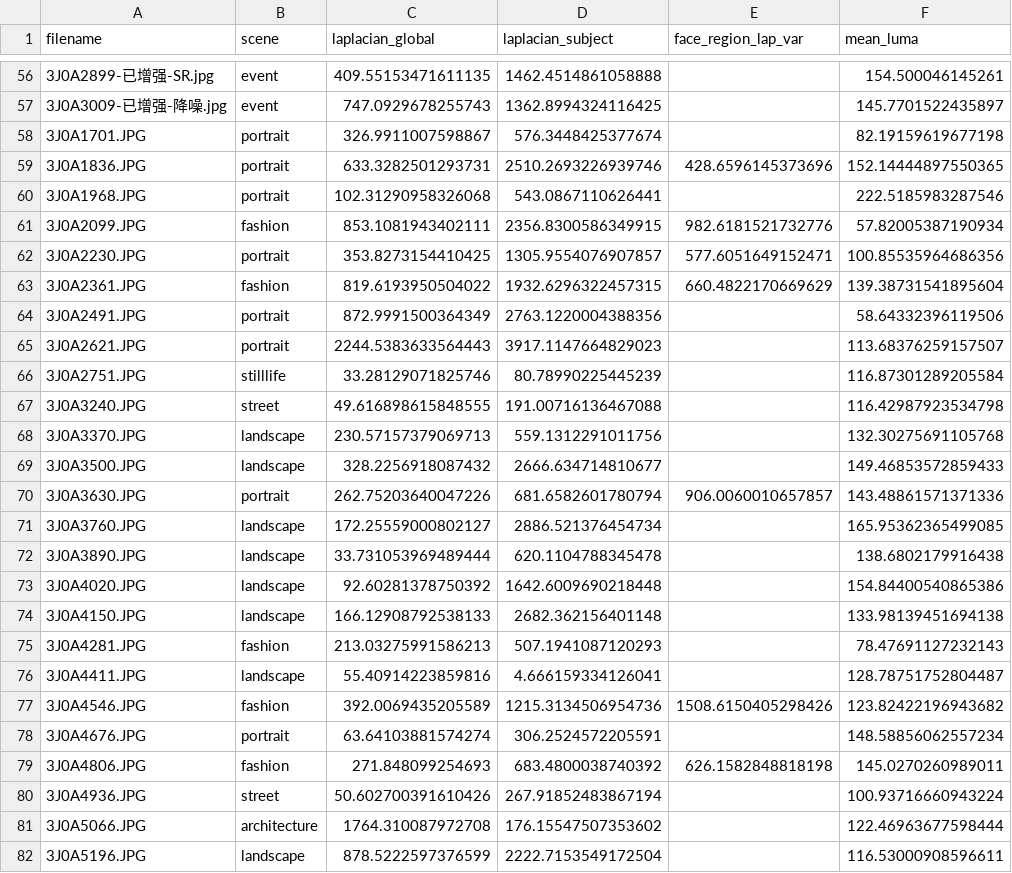
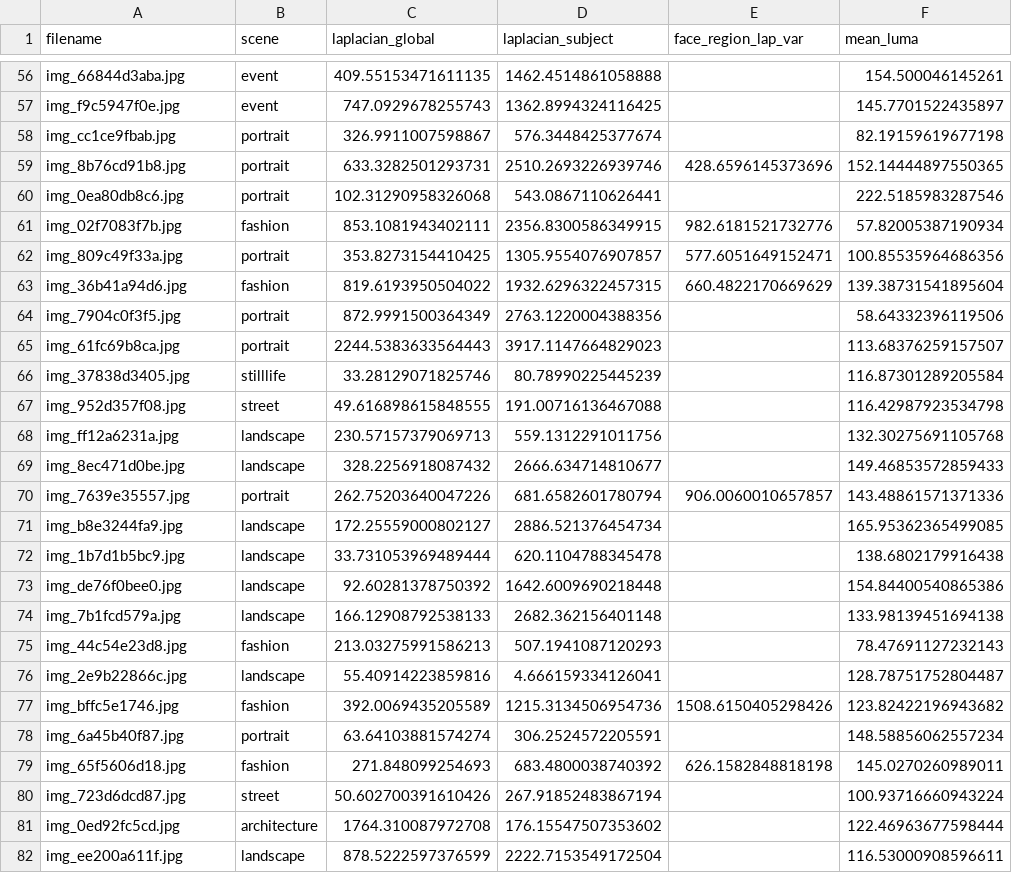
Before and after one commit to ChrisChen667788/pixcull, a CSV file: training.csv, drawn as a sheet; only a part is shown, gaps mark what is left out; the diff covers the shown part only; the diff names each change by its address in the sheet, - before the commit and + after, or states it on an @@ line.

```diff
--- a/training.csv
+++ b/training.csv
-A56 (filename): 3J0A2899-已增强-SR.jpg
+A56 (filename): img_66844d3aba.jpg
-A57 (filename): 3J0A3009-已增强-降噪.jpg
+A57 (filename): img_f9c5947f0e.jpg
-A58 (filename): 3J0A1701.JPG
+A58 (filename): img_cc1ce9fbab.jpg
-A59 (filename): 3J0A1836.JPG
+A59 (filename): img_8b76cd91b8.jpg
-A60 (filename): 3J0A1968.JPG
+A60 (filename): img_0ea80db8c6.jpg
-A61 (filename): 3J0A2099.JPG
+A61 (filename): img_02f7083f7b.jpg
-A62 (filename): 3J0A2230.JPG
+A62 (filename): img_809c49f33a.jpg
-A63 (filename): 3J0A2361.JPG
+A63 (filename): img_36b41a94d6.jpg
-A64 (filename): 3J0A2491.JPG
+A64 (filename): img_7904c0f3f5.jpg
-A65 (filename): 3J0A2621.JPG
+A65 (filename): img_61fc69b8ca.jpg
-A66 (filename): 3J0A2751.JPG
+A66 (filename): img_37838d3405.jpg
-A67 (filename): 3J0A3240.JPG
+A67 (filename): img_952d357f08.jpg
-A68 (filename): 3J0A3370.JPG
+A68 (filename): img_ff12a6231a.jpg
-A69 (filename): 3J0A3500.JPG
+A69 (filename): img_8ec471d0be.jpg
-A70 (filename): 3J0A3630.JPG
+A70 (filename): img_7639e35557.jpg
-A71 (filename): 3J0A3760.JPG
+A71 (filename): img_b8e3244fa9.jpg
-A72 (filename): 3J0A3890.JPG
+A72 (filename): img_1b7d1b5bc9.jpg
-A73 (filename): 3J0A4020.JPG
+A73 (filename): img_de76f0bee0.jpg
-A74 (filename): 3J0A4150.JPG
+A74 (filename): img_7b1fcd579a.jpg
-A75 (filename): 3J0A4281.JPG
+A75 (filename): img_44c54e23d8.jpg
-A76 (filename): 3J0A4411.JPG
+A76 (filename): img_2e9b22866c.jpg
-A77 (filename): 3J0A4546.JPG
+A77 (filename): img_bffc5e1746.jpg
-A78 (filename): 3J0A4676.JPG
+A78 (filename): img_6a45b40f87.jpg
-A79 (filename): 3J0A4806.JPG
+A79 (filename): img_65f5606d18.jpg
-A80 (filename): 3J0A4936.JPG
+A80 (filename): img_723d6dcd87.jpg
-A81 (filename): 3J0A5066.JPG
+A81 (filename): img_0ed92fc5cd.jpg
-A82 (filename): 3J0A5196.JPG
+A82 (filename): img_ee200a611f.jpg
```
Also changed, not shown: 103 edited cells elsewhere in this file, 6 other files.
